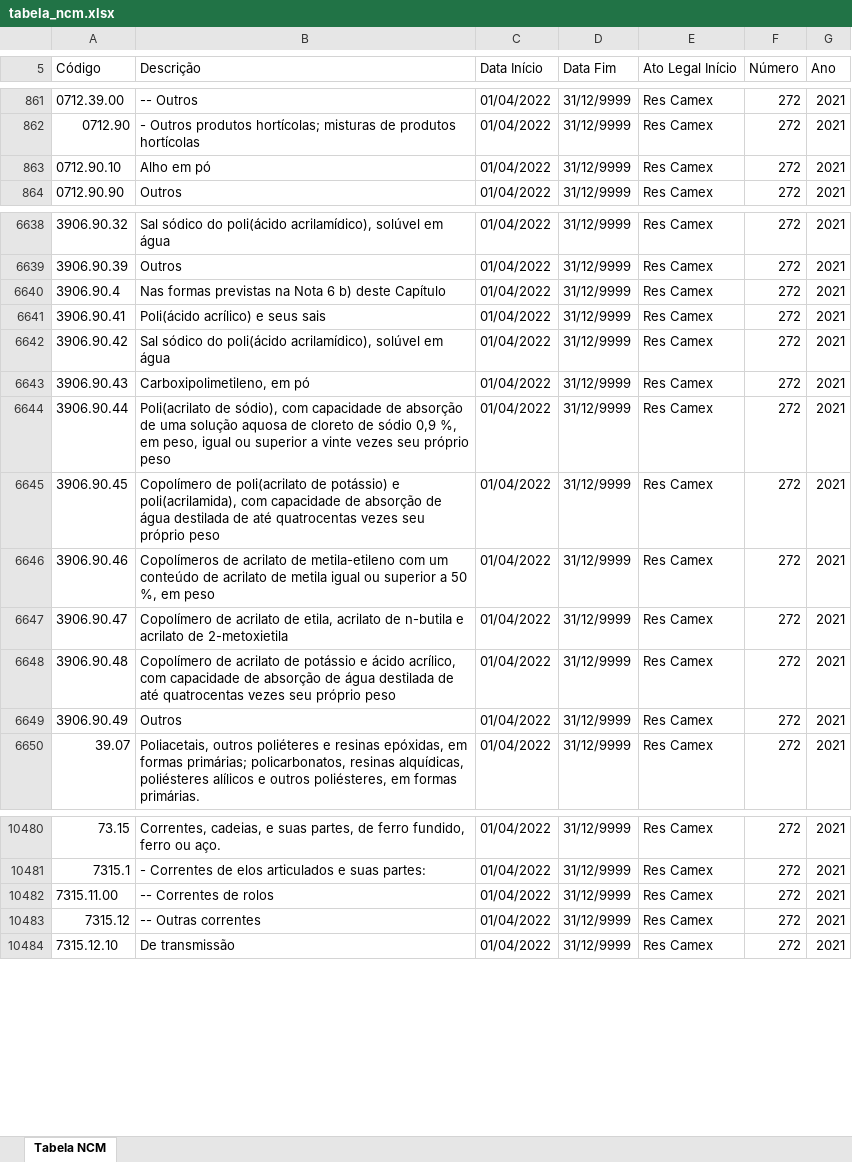
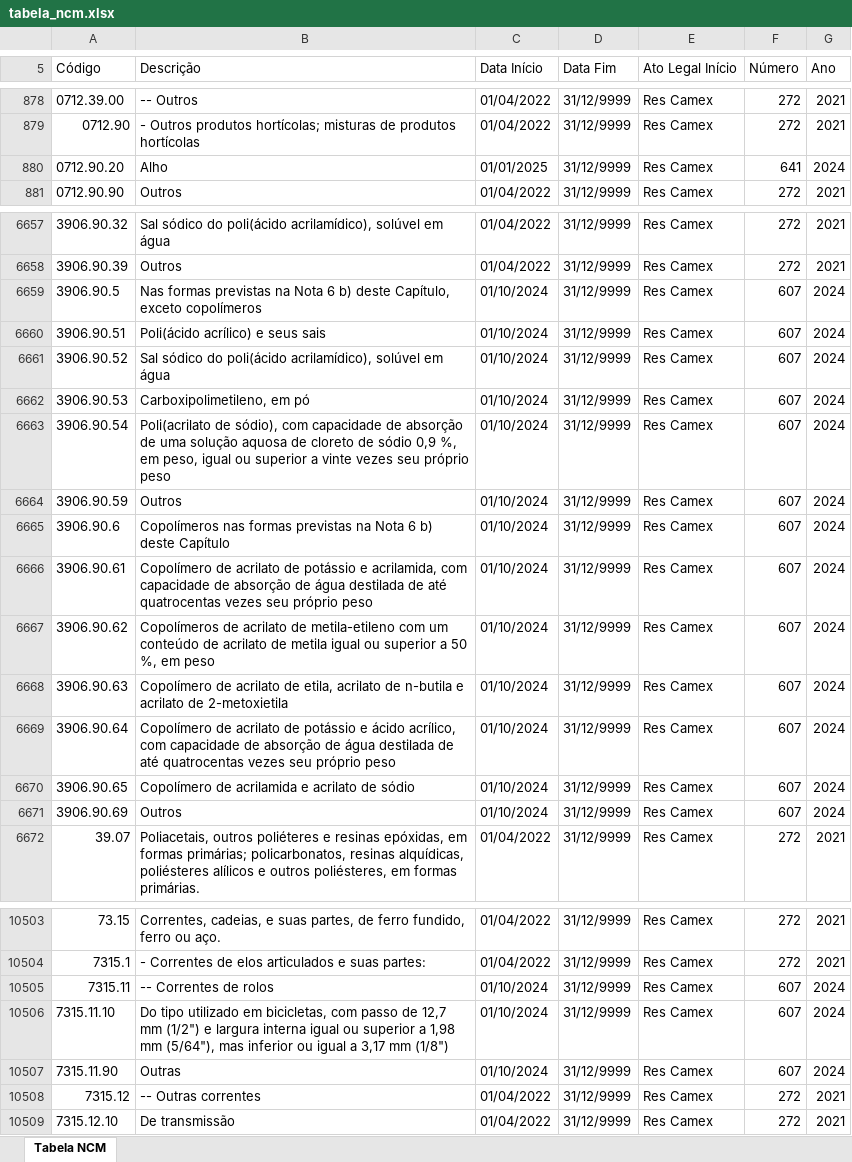
Before and after one commit to JonasRodriguesPachceo/ControlPLUS, an Excel workbook: public/tabela_ncm.xlsx, sheet Tabela NCM, drawn as a sheet; only a part is shown, gaps mark what is left out; values as stored, in another font and other column widths than the file's, no cell formats; removed rows and columns are numbered as before the commit, all else as after; the diff covers the shown part only; the diff names each change by its address in the sheet, - before the commit and + after, or states it on an @@ line.

```diff
--- a/public/tabela_ncm.xlsx (sheet Tabela NCM)
+++ b/public/tabela_ncm.xlsx (sheet Tabela NCM)
-row 863: 0712.90.10 | Alho em pó | 01/04/2022 | 31/12/9999 | Res Camex | 272 | 2021
+row 880: 0712.90.20 | Alho | 01/01/2025 | 31/12/9999 | Res Camex | 641 | 2024
-A6659 (Código): 3906.90.4
+A6659 (Código): 3906.90.5
-B6659 (Descrição): …b) deste Capítulo
+B6659 (Descrição): …b) deste Capítulo, exceto copolímeros
-C6659:C6663 (Data Início): 01/04/2022
+C6659:C6663 (Data Início): 01/10/2024
-F6659:F6663 (Número): 272
+F6659:F6663 (Número): 607
-G6659:G6663 (Ano): 2021
+G6659:G6663 (Ano): 2024
-A6660 (Código): 3906.90.41
+A6660 (Código): 3906.90.51
-A6661 (Código): 3906.90.42
+A6661 (Código): 3906.90.52
-A6662 (Código): 3906.90.43
+A6662 (Código): 3906.90.53
-A6663 (Código): 3906.90.44
+A6663 (Código): 3906.90.54
+row 6664: 3906.90.59 | Outros | 01/10/2024 | 31/12/9999 | Res Camex | 607 | 2024
+row 6665: 3906.90.6 | Copolímeros nas formas previstas na Nota 6 b) deste Capítulo | 01/10/2024 | 31/12/9999 | Res Camex | 607 | 2024
-A6666 (Código): 3906.90.45
+A6666 (Código): 3906.90.61
-B6666 (Descrição): Copolímero de poli(acrilato de potássio) e poli(acrilamida), com capacidade…
+B6666 (Descrição): Copolímero de acrilato de potássio e acrilamida, com capacidade…
-C6666:C6669 (Data Início): 01/04/2022
+C6666:C6669 (Data Início): 01/10/2024
-F6666:F6669 (Número): 272
+F6666:F6669 (Número): 607
-G6666:G6669 (Ano): 2021
+G6666:G6669 (Ano): 2024
-A6667 (Código): 3906.90.46
+A6667 (Código): 3906.90.62
-A6668 (Código): 3906.90.47
+A6668 (Código): 3906.90.63
-A6669 (Código): 3906.90.48
+A6669 (Código): 3906.90.64
+row 6670: 3906.90.65 | Copolímero de acrilamida e acrilato de sódio | 01/10/2024 | 31/12/9999 | Res Camex | 607 | 2024
-A6671 (Código): 3906.90.49
+A6671 (Código): 3906.90.69
-C6671 (Data Início): 01/04/2022
+C6671 (Data Início): 01/10/2024
-F6671 (Número): 272
+F6671 (Número): 607
-G6671 (Ano): 2021
+G6671 (Ano): 2024
-A10505 (Código): 7315.11.00
+A10505 (Código): 7315.11
-C10505 (Data Início): 01/04/2022
+C10505 (Data Início): 01/10/2024
-F10505 (Número): 272
+F10505 (Número): 607
-G10505 (Ano): 2021
+G10505 (Ano): 2024
+row 10506: 7315.11.10 | Do tipo utilizado em bicicletas, com passo de 12,7 mm (1/2") e largura interna igual ou superior a 1,98 mm (5/64"), mas inferior ou igual a 3,17 mm (1/8") | 01/10/2024 | 31/12/9999 | Res Camex | 607 | 2024
+row 10507: 7315.11.90 | Outras | 01/10/2024 | 31/12/9999 | Res Camex | 607 | 2024
```
Also changed, not shown: 26 added rows, 2 removed rows and 28 edited cells elsewhere in this sheet, cell formats, 47 other files.
